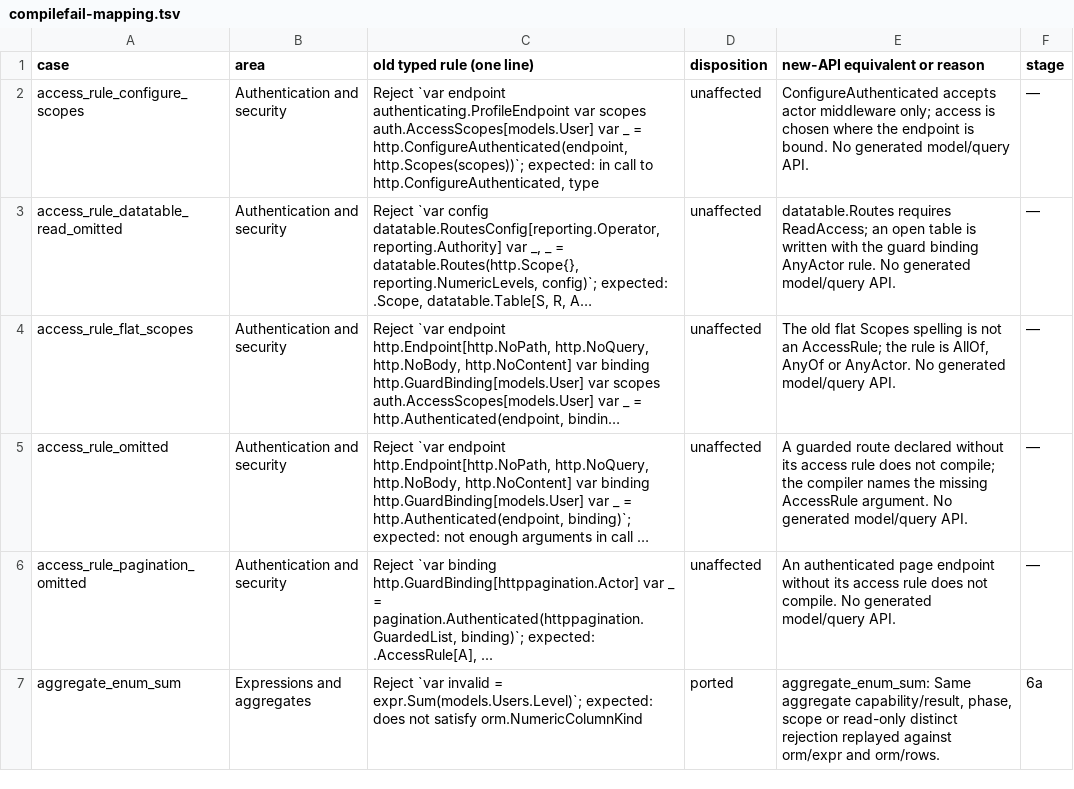
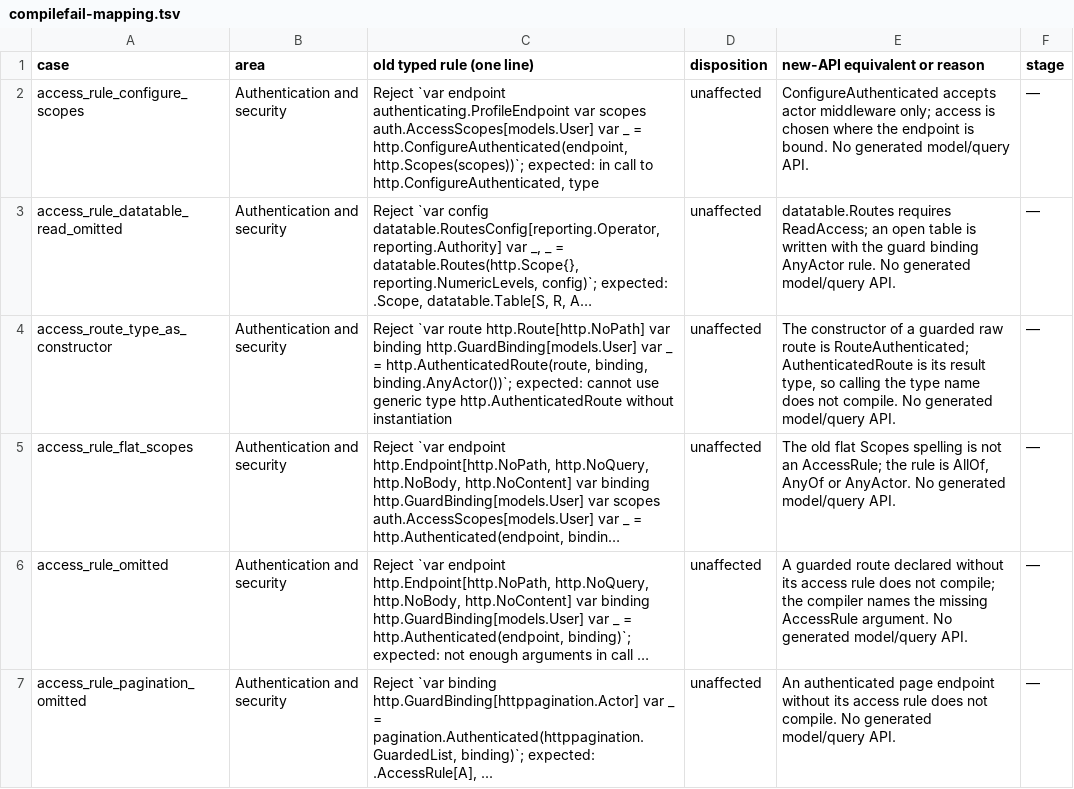
Before and after one commit to weiloon1234/Foundry-Go, a TSV file: blueprint/goway-data-layer/compilefail-mapping.tsv, drawn as a sheet; only a part is shown; the shorter side is filled out with more unchanged rows; long unchanged cells end in …; the diff names each change by its address in the sheet, - before the commit and + after, or states it on an @@ line.

Commit message:
Decide the enum-list rule by evaluating each case against the constraints; close the third wave's delta reviews

```diff
--- a/blueprint/goway-data-layer/compilefail-mapping.tsv
+++ b/blueprint/goway-data-layer/compilefail-mapping.tsv
+row 4: access_route_type_as_constructor | Authentication and security | Reject `var route http.Route[http.NoPath] var binding http.GuardBinding[models.User] var _ = http.AuthenticatedRoute(route, binding, binding.AnyActor())`; expected: cannot use generic type http.AuthenticatedRoute without instantiation | unaffected | The constructor of a guarded raw route is RouteAuthenticated; AuthenticatedRoute is its result type, so calling the type name does not compile. No generated model/query API. | —
```
Also changed, not shown: 24 other files.
